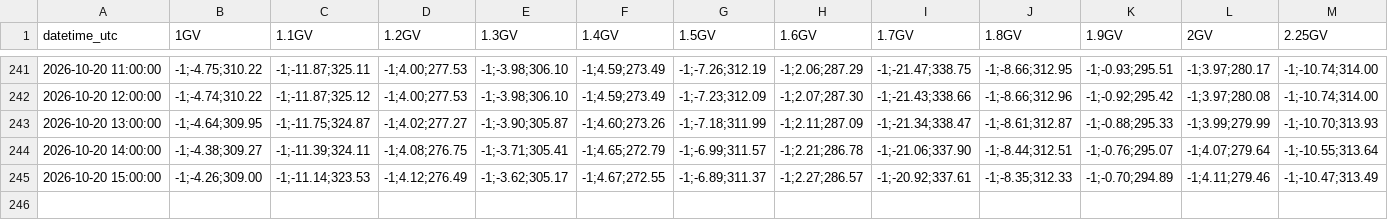
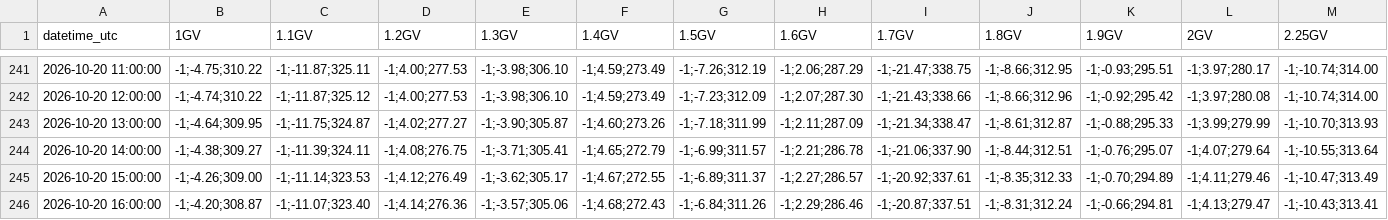
Before and after one commit to NLarsen15/OTSOpi, a CSV file: data/asymptotic/Doi_Inthanon/2026-10.csv, drawn as a sheet; only a part is shown, gaps mark what is left out; rows hold the shown columns only; the diff names each change by its address in the sheet, - before the commit and + after, or states it on an @@ line.

```diff
--- a/data/asymptotic/Doi_Inthanon/2026-10.csv
+++ b/data/asymptotic/Doi_Inthanon/2026-10.csv
+row 246: 2026-10-20 16:00:00 | -1;-4.20;308.87 | -1;-11.07;323.40 | -1;4.14;276.36 | -1;-3.57;305.06 | -1;4.68;272.43 | -1;-6.84;311.26 | -1;2.29;286.46 | -1;-20.87;337.51 | -1;-8.31;312.24 | -1;-0.66;294.81 | -1;4.13;279.47 | -1;-10.43;313.41
```
Also changed, not shown: data/asymptotic/Durham/2026-10.csv, data/asymptotic/Gamak/2026-10.csv, 28 other files.
